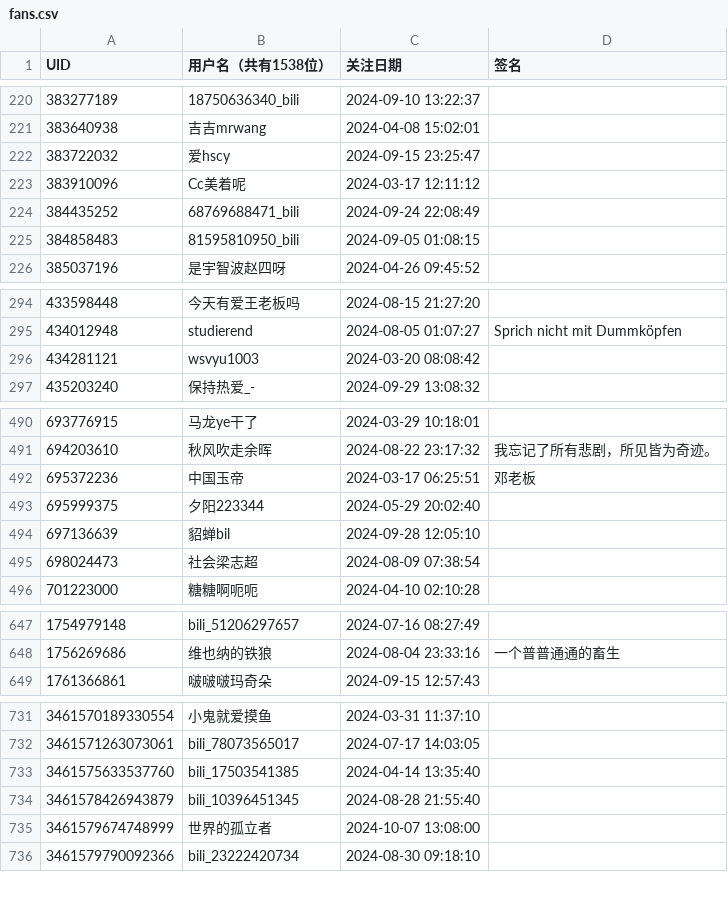
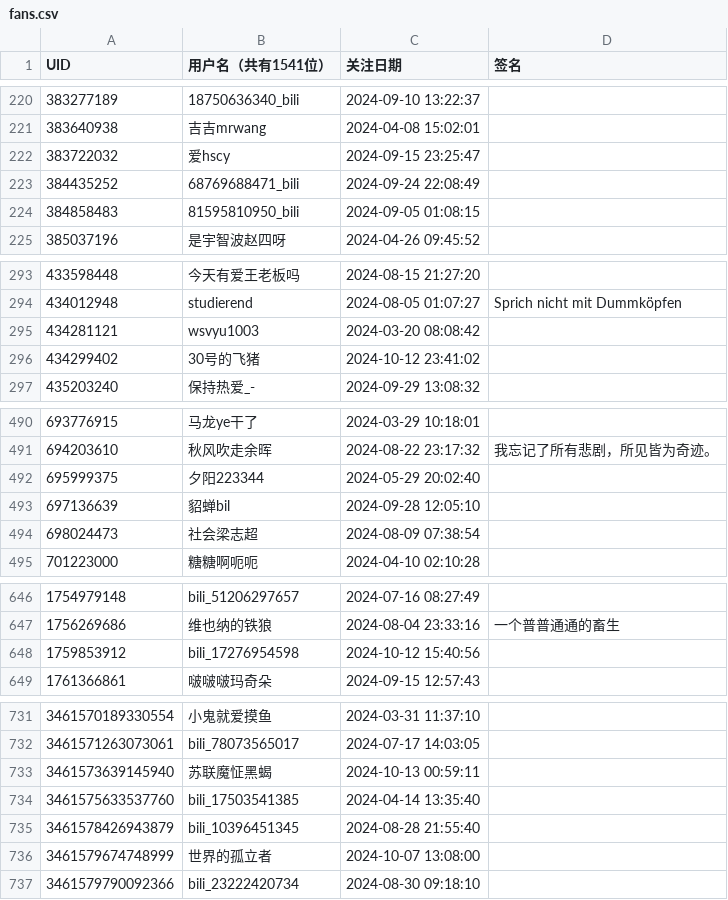
Before and after one commit to RiverChu0/bili_fans, a CSV file: fans.csv, drawn as a sheet; only a part is shown, gaps mark what is left out; the diff covers the shown part only.

```diff
--- a/fans.csv
+++ b/fans.csv
@@ -1 +1 @@
-UID,用户名（共有1538位）,关注日期,签名
+UID,用户名（共有1541位）,关注日期,签名
@@ -222,3 +222,2 @@ UID,用户名（共有1538位）,关注日期,签名
 383722032,爱hscy,2024-09-15 23:25:47,
-383910096,Cc美着呢,2024-03-17 12:11:12,
 384435252,68769688471_bili,2024-09-24 22:08:49,
@@ -296,2 +295,3 @@ UID,用户名（共有1538位）,关注日期,签名
 434281121,wsvyu1003,2024-03-20 08:08:42,
+434299402,30号的飞猪,2024-10-12 23:41:02,
 435203240,保持热爱_-,2024-09-29 13:08:32,
@@ -491,3 +491,2 @@ UID,用户名（共有1538位）,关注日期,签名
 694203610,秋风吹走余晖,2024-08-22 23:17:32,我忘记了所有悲剧，所见皆为奇迹。
-695372236,中国玉帝,2024-03-17 06:25:51,邓老板
 695999375,夕阳223344,2024-05-29 20:02:40,
@@ -648,2 +647,3 @@ UID,用户名（共有1538位）,关注日期,签名
 1756269686,维也纳的铁狼,2024-08-04 23:33:16,一个普普通通的畜生
+1759853912,bili_17276954598,2024-10-12 15:40:56,
 1761366861,啵啵啵玛奇朵,2024-09-15 12:57:43,
@@ -732,2 +732,3 @@ UID,用户名（共有1538位）,关注日期,签名
 3461571263073061,bili_78073565017,2024-07-17 14:03:05,
+3461573639145940,苏联魔怔黑蝎,2024-10-13 00:59:11,
 3461575633537760,bili_17503541385,2024-04-14 13:35:40,
```
Also changed, not shown: 1 added row, 2 removed rows and 1 edited cell elsewhere in this file.
